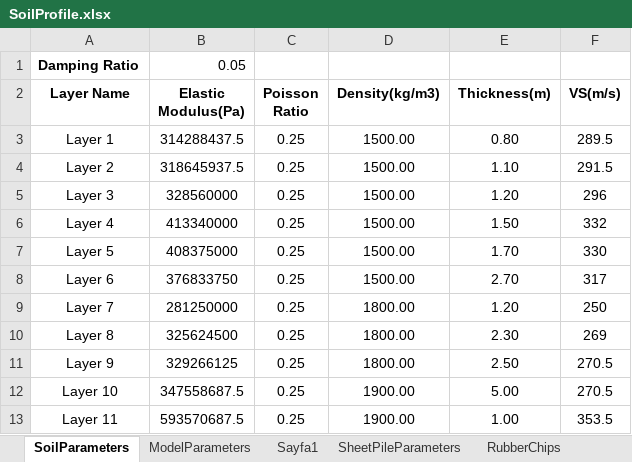
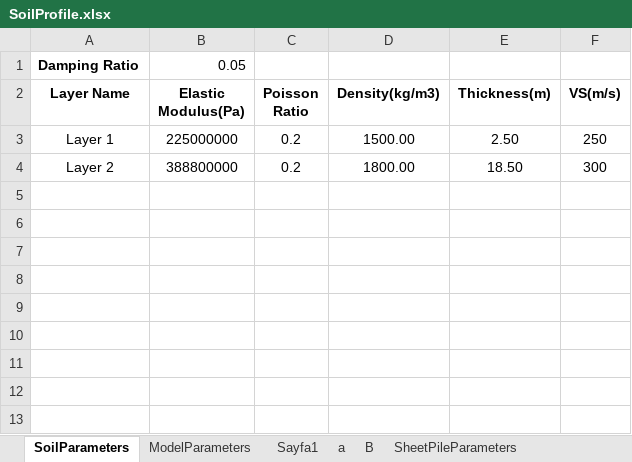
Before and after one commit to paradoks95/Tubitak, an Excel workbook: SoilProfile.xlsx, sheet SoilParameters, drawn as a sheet; values as stored, in another font and other column widths than the file's, no borders; the diff names each change by its address in the sheet, - before the commit and + after, or states it on an @@ line.

```diff
--- a/SoilProfile.xlsx (sheet SoilParameters)
+++ b/SoilProfile.xlsx (sheet SoilParameters)
+sheet tab: a
+sheet tab: B
-B3 (Elastic Modulus(Pa)): 314288437.5
+B3 (Elastic Modulus(Pa)): 225000000
-C3:C4 (Poisson Ratio): 0.25
+C3:C4 (Poisson Ratio): 0.2
-E3 (Thickness(m)): 0.80
+E3 (Thickness(m)): 2.50
-F3 (VS(m/s)): 289.5
+F3 (VS(m/s)): 250
-B4 (Elastic Modulus(Pa)): 318645937.5
+B4 (Elastic Modulus(Pa)): 388800000
-D4 (Density(kg/m3)): 1500.00
+D4 (Density(kg/m3)): 1800.00
-E4 (Thickness(m)): 1.10
+E4 (Thickness(m)): 18.50
-F4 (VS(m/s)): 291.5
+F4 (VS(m/s)): 300
-row 5: Layer 3 | 328560000 | 0.25 | 1500.00 | 1.20 | 296
-row 6: Layer 4 | 413340000 | 0.25 | 1500.00 | 1.50 | 332
-row 7: Layer 5 | 408375000 | 0.25 | 1500.00 | 1.70 | 330
-row 8: Layer 6 | 376833750 | 0.25 | 1500.00 | 2.70 | 317
-row 9: Layer 7 | 281250000 | 0.25 | 1800.00 | 1.20 | 250
-row 10: Layer 8 | 325624500 | 0.25 | 1800.00 | 2.30 | 269
-row 11: Layer 9 | 329266125 | 0.25 | 1800.00 | 2.50 | 270.5
-row 12: Layer 10 | 347558687.5 | 0.25 | 1900.00 | 5.00 | 270.5
-row 13: Layer 11 | 593570687.5 | 0.25 | 1900.00 | 1.00 | 353.5
```
Also changed, not shown: sheet Sayfa1, sheet ModelParameters, formulas that keep their value, 6 other files.
